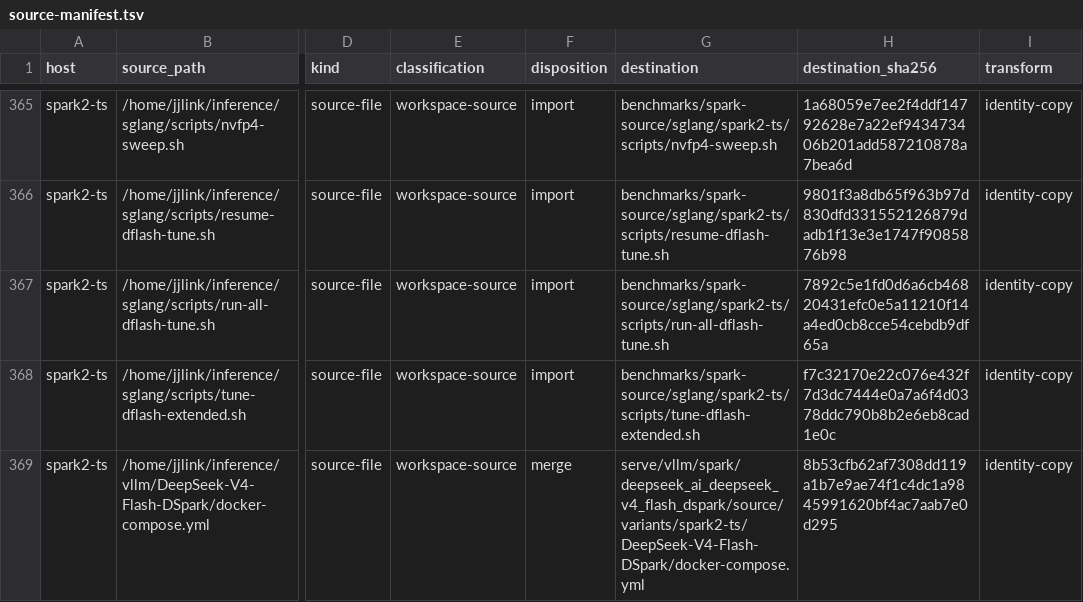
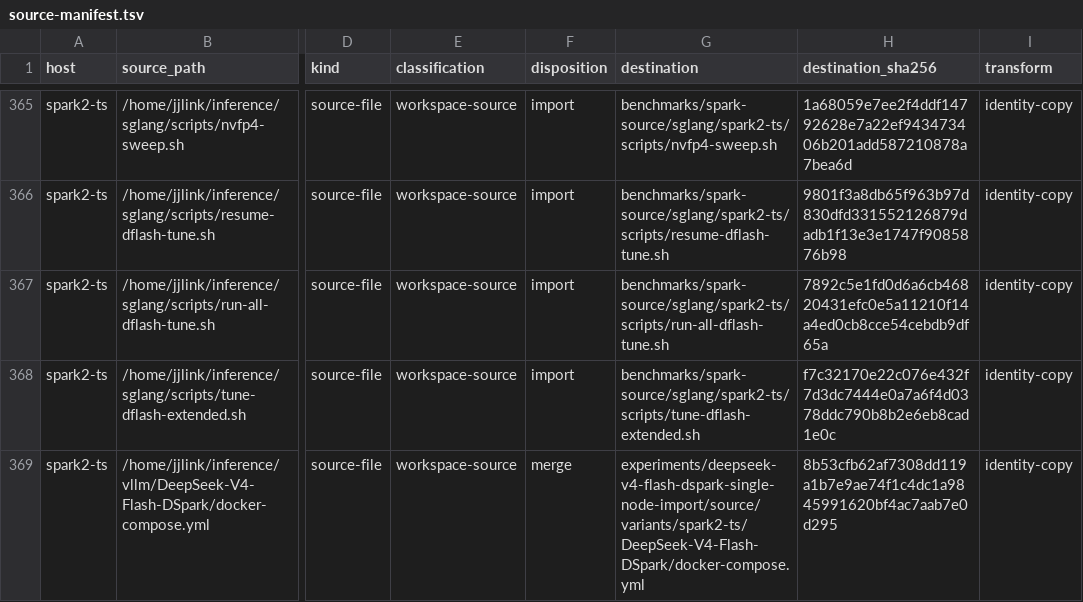
Before and after one commit to jj-link/DGX-Dashboard, a TSV file: control/migration/source-manifest.tsv, drawn as a sheet; only a part is shown, gaps mark what is left out; the diff covers the shown part only; the diff names each change by its address in the sheet, - before the commit and + after, or states it on an @@ line.

Commit message:
Quarantine cluster-only DeepSeek recipe

```diff
--- a/control/migration/source-manifest.tsv
+++ b/control/migration/source-manifest.tsv
-G369 (destination): serve/vllm/spark/deepseek_ai_deepseek_v4_flash_dspark/source/variants/spark2-ts/DeepSeek-V4-Flash-DSpark/docker-compose.yml
+G369 (destination): experiments/deepseek-v4-flash-dspark-single-node-import/source/variants/spark2-ts/DeepSeek-V4-Flash-DSpark/docker-compose.yml
```
Also changed, not shown: 5 edited cells elsewhere in this file, 11 other files.
